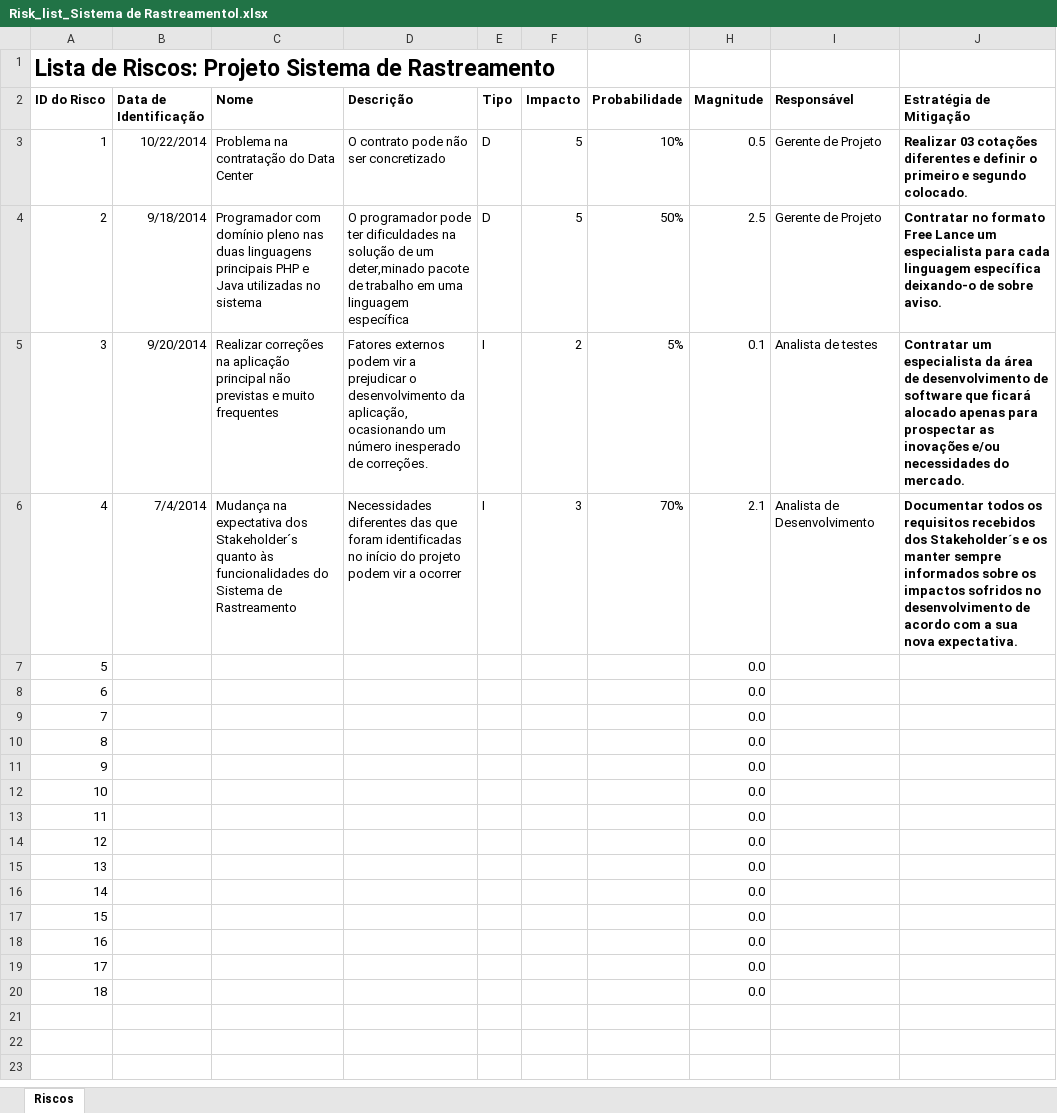
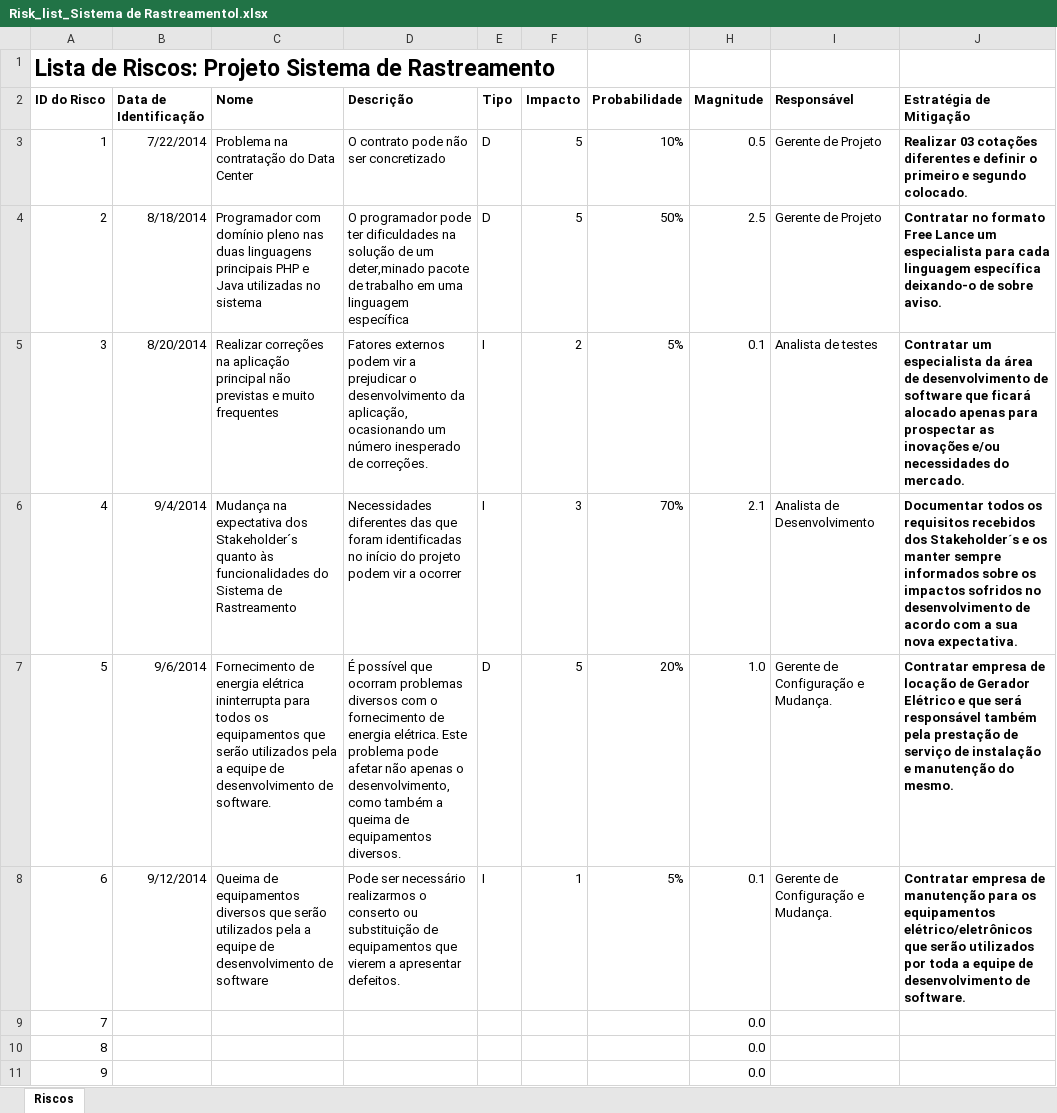
Before and after one commit to valtervasconcelos/Projeto_de_Software_1, an Excel workbook: Acompanhamento/Risk_list_Sistema de Rastreamentol.xlsx, sheet Riscos, drawn as a sheet; only a part is shown; the shorter side is filled out with more unchanged rows; values as stored, in another font and other column widths than the file's, no borders; the diff names each change by its address in the sheet, - before the commit and + after, or states it on an @@ line.

Commit message:
Atualização da Lista de Riscos

```diff
--- a/Acompanhamento/Risk_list_Sistema de Rastreamentol.xlsx (sheet Riscos)
+++ b/Acompanhamento/Risk_list_Sistema de Rastreamentol.xlsx (sheet Riscos)
-B3 (Data de Identificação): 10/22/2014
+B3 (Data de Identificação): 7/22/2014
-B4 (Data de Identificação): 9/18/2014
+B4 (Data de Identificação): 8/18/2014
-B5 (Data de Identificação): 9/20/2014
+B5 (Data de Identificação): 8/20/2014
-B6 (Data de Identificação): 7/4/2014
+B6 (Data de Identificação): 9/4/2014
-B7 (Data de Identificação): (empty)
+B7 (Data de Identificação): 9/6/2014
-C7 (Nome): (empty)
+C7 (Nome): Fornecimento de energia elétrica ininterrupta para todos os equipamentos que serão utilizados pela a equipe de desenvolvimento de software.
-D7 (Descrição): (empty)
+D7 (Descrição): É possível que ocorram problemas diversos com o fornecimento de energia elétrica. Este problema pode afetar não apenas o desenvolvimento, como também a queima de equipamentos diversos.
-E7 (Tipo): (empty)
+E7 (Tipo): D
-F7 (Impacto): (empty)
+F7 (Impacto): 5
-G7 (Probabilidade): (empty)
+G7 (Probabilidade): 20%
-H7 (Magnitude): 0.0
+H7 (Magnitude): 1.0
-I7:I8 (Responsável): (empty)
+I7:I8 (Responsável): Gerente de Configuração e Mudança.
-J7 (Estratégia de Mitigação): (empty)
+J7 (Estratégia de Mitigação): Contratar empresa de locação de Gerador Elétrico e que será responsável também pela prestação de serviço de instalação e manutenção do mesmo.
-B8 (Data de Identificação): (empty)
+B8 (Data de Identificação): 9/12/2014
-C8 (Nome): (empty)
+C8 (Nome): Queima de equipamentos diversos que serão utilizados pela a equipe de desenvolvimento de software
-D8 (Descrição): (empty)
+D8 (Descrição): Pode ser necessário realizarmos o conserto ou substituição de equipamentos que vierem a apresentar defeitos.
-E8 (Tipo): (empty)
+E8 (Tipo): I
-F8 (Impacto): (empty)
+F8 (Impacto): 1
-G8 (Probabilidade): (empty)
+G8 (Probabilidade): 5%
-H8 (Magnitude): 0.0
+H8 (Magnitude): 0.1
-J8 (Estratégia de Mitigação): (empty)
+J8 (Estratégia de Mitigação): Contratar empresa de manutenção para os equipamentos elétrico/eletrônicos que serão utilizados por toda a equipe de desenvolvimento de software.
```
